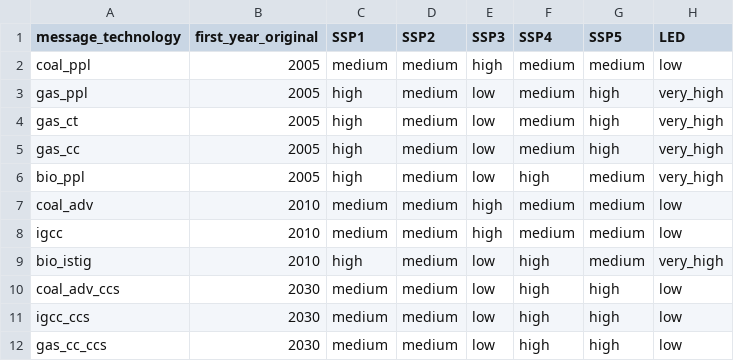
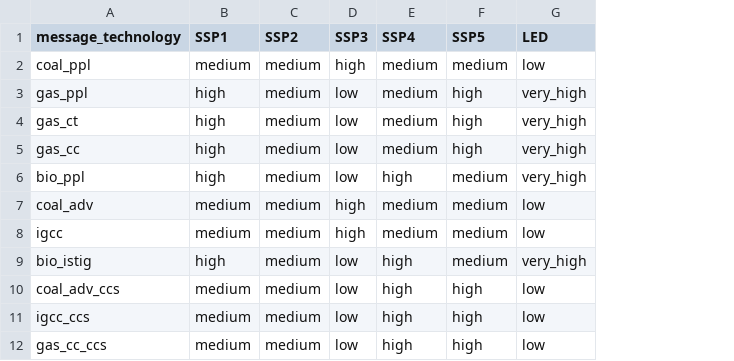
Before and after one commit to yiyi1991/message-ix-models, a CSV file: message_ix_models/data/costs/scenarios_reduction_energy.csv, drawn as a sheet; only a part is shown; the diff names each change by its address in the sheet, - before the commit and + after, or states it on an @@ line.

Commit message:
Move first year of technologies into separate csv file

```diff
--- a/message_ix_models/data/costs/scenarios_reduction_energy.csv
+++ b/message_ix_models/data/costs/scenarios_reduction_energy.csv
-column B (first_year_original), rows 2-12: 2005 | 2005 | 2005 | 2005 | 2005 | 2010 | 2010 | 2010 | 2030 | 2030 | 2030
```
Also changed, not shown: message_ix_models/data/costs/first_year_energy.csv, 2 other files.
